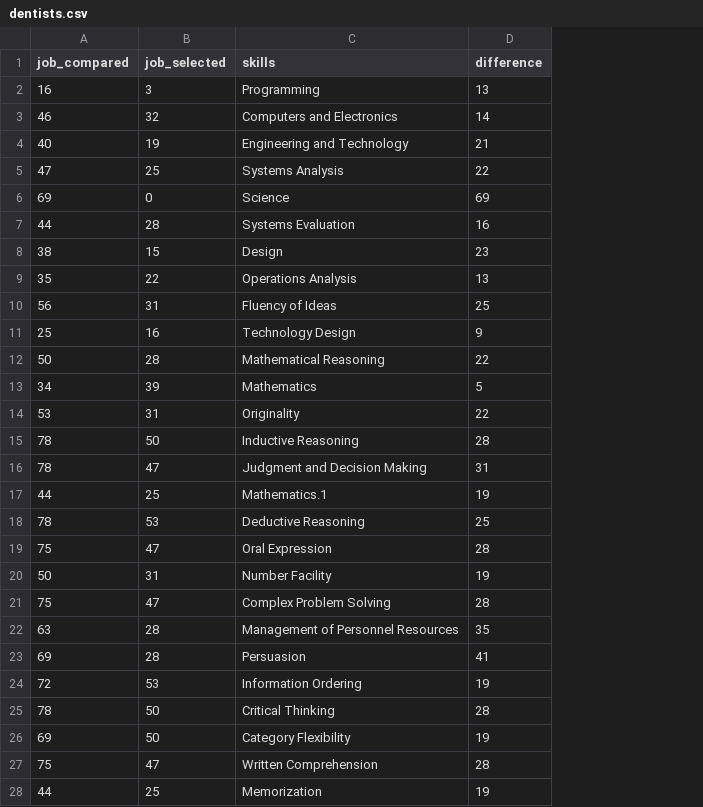
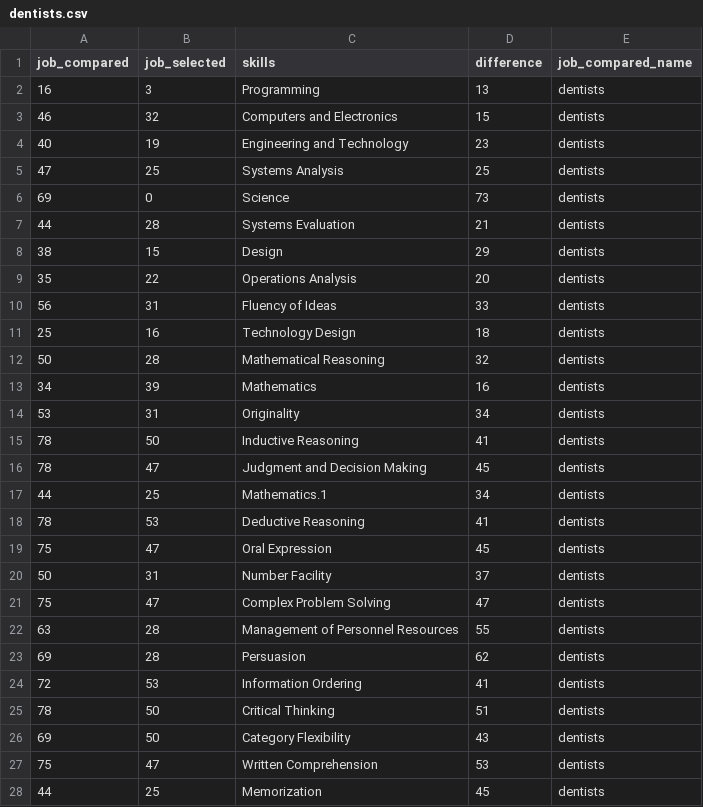
Before and after one commit to polygraph-cool/job_retraining, a CSV file: docs/assets/data/dentists.csv, drawn as a sheet; only a part is shown; the diff covers the shown part only; the diff names each change by its address in the sheet, - before the commit and + after, or states it on an @@ line.

```diff
--- a/docs/assets/data/dentists.csv
+++ b/docs/assets/data/dentists.csv
+column E (job_compared_name), rows 2-28: all dentists
-D3 (difference): 14
+D3 (difference): 15
-D4 (difference): 21
+D4 (difference): 23
-D5 (difference): 22
+D5 (difference): 25
-D6 (difference): 69
+D6 (difference): 73
-D7 (difference): 16
+D7 (difference): 21
-D8 (difference): 23
+D8 (difference): 29
-D9 (difference): 13
+D9 (difference): 20
-D10 (difference): 25
+D10 (difference): 33
-D11 (difference): 9
+D11 (difference): 18
-D12 (difference): 22
+D12 (difference): 32
-D13 (difference): 5
+D13 (difference): 16
-D14 (difference): 22
+D14 (difference): 34
-D15 (difference): 28
+D15 (difference): 41
-D16 (difference): 31
+D16 (difference): 45
-D17 (difference): 19
+D17 (difference): 34
-D18 (difference): 25
+D18 (difference): 41
-D19 (difference): 28
+D19 (difference): 45
-D20 (difference): 19
+D20 (difference): 37
-D21 (difference): 28
+D21 (difference): 47
-D22 (difference): 35
+D22 (difference): 55
-D23 (difference): 41
+D23 (difference): 62
-D24 (difference): 19
+D24 (difference): 41
-D25 (difference): 28
+D25 (difference): 51
-D26 (difference): 19
+D26 (difference): 43
-D27 (difference): 28
+D27 (difference): 53
-D28 (difference): 19
+D28 (difference): 45
```
Also changed, not shown: 93 edited cells elsewhere in this file, docs/assets/data/embalmers.csv, docs/assets/data/farmers.csv, 11 other files.
